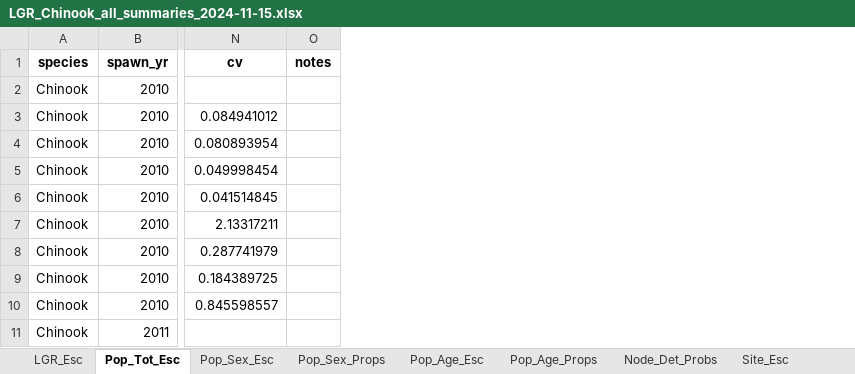
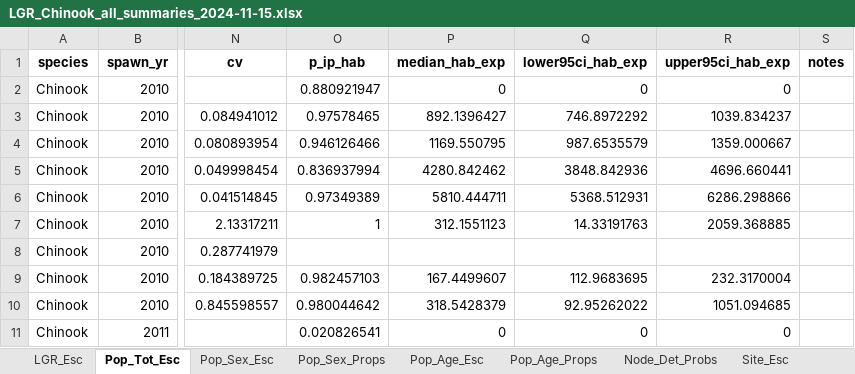
Before and after one commit to NPTfisheries/SnakeRiverFishStatus, an Excel workbook: output/syntheses/LGR_Chinook_all_summaries_2024-11-15.xlsx, sheet Pop_Tot_Esc, drawn as a sheet; only a part is shown, gaps mark what is left out; values as stored, in another font and other column widths than the file's, no borders; the diff names each change by its address in the sheet, - before the commit and + after, or states it on an @@ line.

```diff
--- a/output/syntheses/LGR_Chinook_all_summaries_2024-11-15.xlsx (sheet Pop_Tot_Esc)
+++ b/output/syntheses/LGR_Chinook_all_summaries_2024-11-15.xlsx (sheet Pop_Tot_Esc)
+column O (p_ip_hab), rows 2-11: 0.880921947 | 0.97578465 | 0.946126466 | 0.836937994 | 0.97349389 | 1 |  | 0.982457103 | 0.980044642 | 0.020826541
+column P (median_hab_exp), rows 2-11: 0 | 892.1396427 | 1169.550795 | 4280.842462 | 5810.444711 | 312.1551123 |  | 167.4499607 | 318.5428379 | 0
+column Q (lower95ci_hab_exp), rows 2-11: 0 | 746.8972292 | 987.6535579 | 3848.842936 | 5368.512931 | 14.33191763 |  | 112.9683695 | 92.95262022 | 0
+column R (upper95ci_hab_exp), rows 2-11: 0 | 1039.834237 | 1359.000667 | 4696.660441 | 6286.298866 | 2059.368885 |  | 232.3170004 | 1051.094685 | 0
```
Also changed, not shown: sheet Pop_Sex_Esc, sheet Pop_Age_Esc, 6 other files.
